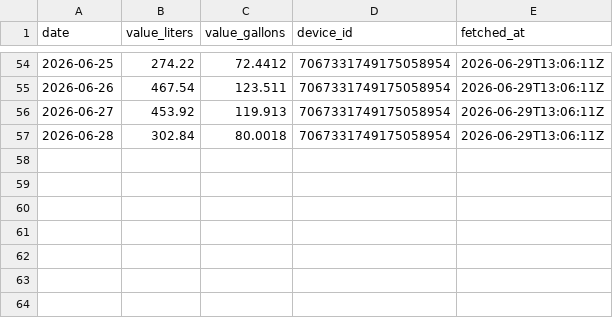
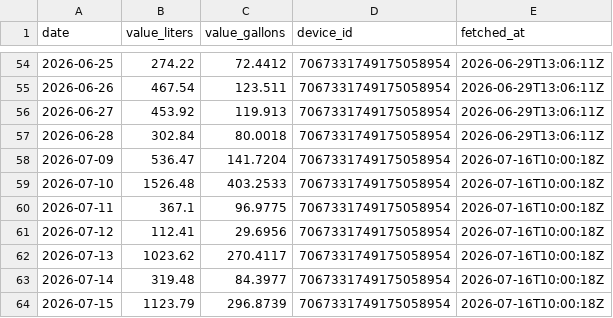
Before and after one commit to sugarsmax/water-flume, a CSV file: water_usage.csv, drawn as a sheet; only a part is shown, gaps mark what is left out; the diff names each change by its address in the sheet, - before the commit and + after, or states it on an @@ line.

```diff
--- a/water_usage.csv
+++ b/water_usage.csv
+row 58: 2026-07-09 | 536.47 | 141.7204 | 7067331749175058954 | 2026-07-16T10:00:18Z
+row 59: 2026-07-10 | 1526.48 | 403.2533 | 7067331749175058954 | 2026-07-16T10:00:18Z
+row 60: 2026-07-11 | 367.1 | 96.9775 | 7067331749175058954 | 2026-07-16T10:00:18Z
+row 61: 2026-07-12 | 112.41 | 29.6956 | 7067331749175058954 | 2026-07-16T10:00:18Z
+row 62: 2026-07-13 | 1023.62 | 270.4117 | 7067331749175058954 | 2026-07-16T10:00:18Z
+row 63: 2026-07-14 | 319.48 | 84.3977 | 7067331749175058954 | 2026-07-16T10:00:18Z
+row 64: 2026-07-15 | 1123.79 | 296.8739 | 7067331749175058954 | 2026-07-16T10:00:18Z
```
Also changed, not shown: water_usage_monthly.csv, 1 other file.
